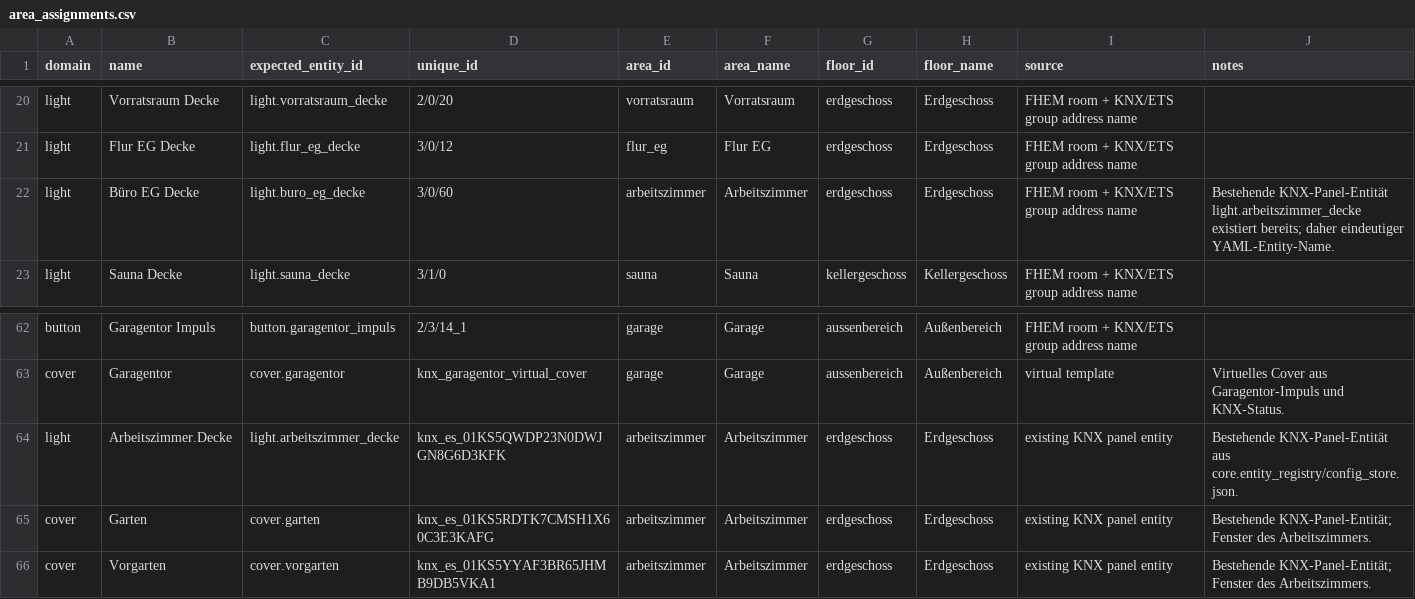
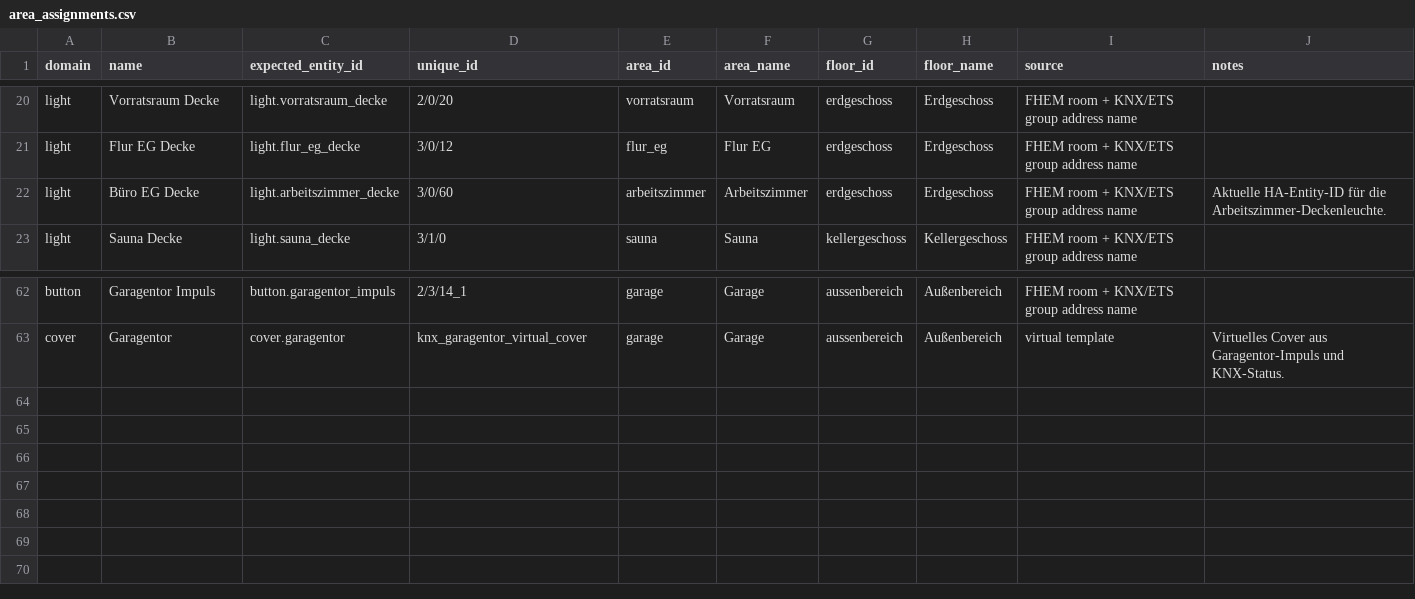
Before and after one commit to Yazracor/Home-Assistant-Config, a CSV file: area_assignments.csv, drawn as a sheet; only a part is shown, gaps mark what is left out.

Commit message:
fix csv

```diff
--- a/area_assignments.csv
+++ b/area_assignments.csv
@@ -21,3 +21,3 @@ light,Vorratsraum Decke,light.vorratsraum_decke,2/0/20,vorratsraum,Vorratsraum,e
 light,Flur EG Decke,light.flur_eg_decke,3/0/12,flur_eg,Flur EG,erdgeschoss,Erdgeschoss,FHEM room + KNX/ETS group address name,
-light,Büro EG Decke,light.buro_eg_decke,3/0/60,arbeitszimmer,Arbeitszimmer,erdgeschoss,Erdgeschoss,FHEM room + KNX/ETS group address name,Bestehende KNX-Panel-Entität light.arbeitszimmer_decke existiert bereits; daher eindeutiger YAML-Entity-Name.
+light,Büro EG Decke,light.arbeitszimmer_decke,3/0/60,arbeitszimmer,Arbeitszimmer,erdgeschoss,Erdgeschoss,FHEM room + KNX/ETS group address name,Aktuelle HA-Entity-ID für die Arbeitszimmer-Deckenleuchte.
 light,Sauna Decke,light.sauna_decke,3/1/0,sauna,Sauna,kellergeschoss,Kellergeschoss,FHEM room + KNX/ETS group address name,
@@ -63,4 +63 @@ button,Garagentor Impuls,button.garagentor_impuls,2/3/14_1,garage,Garage,aussenb
 cover,Garagentor,cover.garagentor,knx_garagentor_virtual_cover,garage,Garage,aussenbereich,Außenbereich,virtual template,Virtuelles Cover aus Garagentor-Impuls und KNX-Status.
-light,Arbeitszimmer.Decke,light.arbeitszimmer_decke,knx_es_01KS5QWDP23N0DWJGN8G6D3KFK,arbeitszimmer,Arbeitszimmer,erdgeschoss,Erdgeschoss,existing KNX panel entity,Bestehende KNX-Panel-Entität aus core.entity_registry/config_store.json.
-cover,Garten,cover.garten,knx_es_01KS5RDTK7CMSH1X60C3E3KAFG,arbeitszimmer,Arbeitszimmer,erdgeschoss,Erdgeschoss,existing KNX panel entity,Bestehende KNX-Panel-Entität; Fenster des Arbeitszimmers.
-cover,Vorgarten,cover.vorgarten,knx_es_01KS5YYAF3BR65JHMB9DB5VKA1,arbeitszimmer,Arbeitszimmer,erdgeschoss,Erdgeschoss,existing KNX panel entity,Bestehende KNX-Panel-Entität; Fenster des Arbeitszimmers.
```
